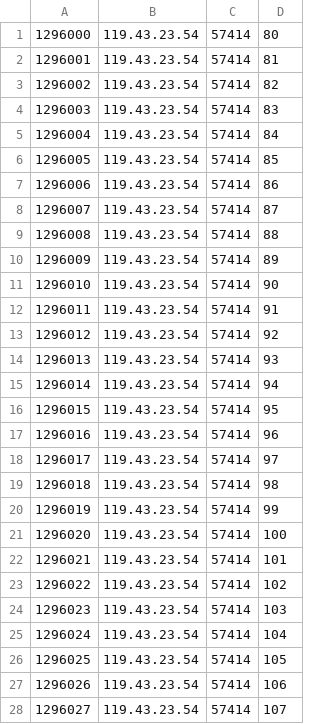
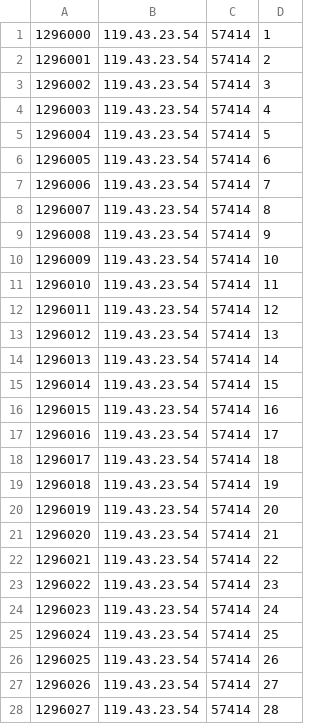
Before and after one commit to makenzielarsen/ITAK, a CSV file: Testing/TenSources.csv, drawn as a sheet; only a part is shown; the diff covers the shown part only.

Commit message:
Editing source information

```diff
--- a/Testing/TenSources.csv
+++ b/Testing/TenSources.csv
@@ -1,28 +1,28 @@
-1296000,119.43.23.54,57414,80
-1296001,119.43.23.54,57414,81
-1296002,119.43.23.54,57414,82
-1296003,119.43.23.54,57414,83
-1296004,119.43.23.54,57414,84
-1296005,119.43.23.54,57414,85
-1296006,119.43.23.54,57414,86
-1296007,119.43.23.54,57414,87
-1296008,119.43.23.54,57414,88
-1296009,119.43.23.54,57414,89
-1296010,119.43.23.54,57414,90
-1296011,119.43.23.54,57414,91
-1296012,119.43.23.54,57414,92
-1296013,119.43.23.54,57414,93
-1296014,119.43.23.54,57414,94
-1296015,119.43.23.54,57414,95
-1296016,119.43.23.54,57414,96
-1296017,119.43.23.54,57414,97
-1296018,119.43.23.54,57414,98
-1296019,119.43.23.54,57414,99
-1296020,119.43.23.54,57414,100
-1296021,119.43.23.54,57414,101
-1296022,119.43.23.54,57414,102
-1296023,119.43.23.54,57414,103
-1296024,119.43.23.54,57414,104
-1296025,119.43.23.54,57414,105
-1296026,119.43.23.54,57414,106
-1296027,119.43.23.54,57414,107
+1296000,119.43.23.54,57414,1
+1296001,119.43.23.54,57414,2
+1296002,119.43.23.54,57414,3
+1296003,119.43.23.54,57414,4
+1296004,119.43.23.54,57414,5
+1296005,119.43.23.54,57414,6
+1296006,119.43.23.54,57414,7
+1296007,119.43.23.54,57414,8
+1296008,119.43.23.54,57414,9
+1296009,119.43.23.54,57414,10
+1296010,119.43.23.54,57414,11
+1296011,119.43.23.54,57414,12
+1296012,119.43.23.54,57414,13
+1296013,119.43.23.54,57414,14
+1296014,119.43.23.54,57414,15
+1296015,119.43.23.54,57414,16
+1296016,119.43.23.54,57414,17
+1296017,119.43.23.54,57414,18
+1296018,119.43.23.54,57414,19
+1296019,119.43.23.54,57414,20
+1296020,119.43.23.54,57414,21
+1296021,119.43.23.54,57414,22
+1296022,119.43.23.54,57414,23
+1296023,119.43.23.54,57414,24
+1296024,119.43.23.54,57414,25
+1296025,119.43.23.54,57414,26
+1296026,119.43.23.54,57414,27
+1296027,119.43.23.54,57414,28
```
Also changed, not shown: 57 edited cells elsewhere in this file.
